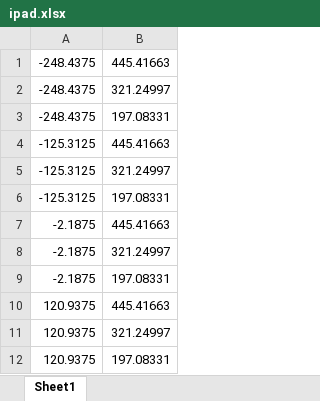
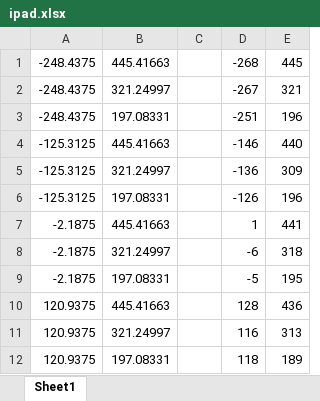
Before and after one commit to tanyuan/Stylus-Assistant-Demo, an Excel workbook: ipad.xlsx, sheet Sheet1, drawn as a sheet; values as stored, in another font and other column widths than the file's, no borders; the diff names each change by its address in the sheet, - before the commit and + after, or states it on an @@ line.

```diff
--- a/ipad.xlsx (sheet Sheet1)
+++ b/ipad.xlsx (sheet Sheet1)
+column C, empty
+column D, rows 1-12: -268 | -267 | -251 | -146 | -136 | -126 | 1 | -6 | -5 | 128 | 116 | 118
+column E, rows 1-12: 445 | 321 | 196 | 440 | 309 | 196 | 441 | 318 | 195 | 436 | 313 | 189
```
Also changed, not shown: 8 other files.
